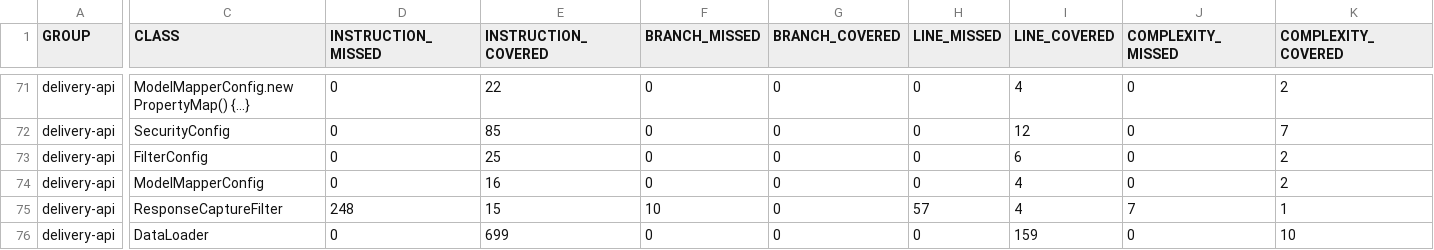
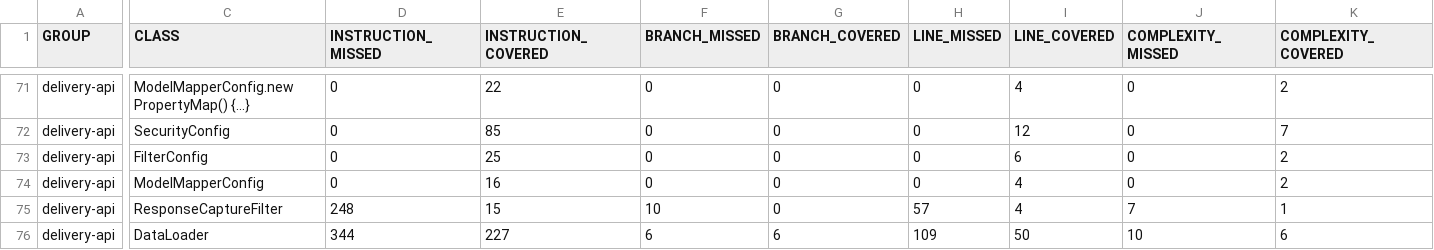
Before and after one commit to marinavictorio1999-blip/delivery-api2, a CSV file: target/site/jacoco/jacoco.csv, drawn as a sheet; only a part is shown, gaps mark what is left out; the diff covers the shown part only; the diff names each change by its address in the sheet, - before the commit and + after, or states it on an @@ line.

```diff
--- a/target/site/jacoco/jacoco.csv
+++ b/target/site/jacoco/jacoco.csv
-D76 (INSTRUCTION_MISSED): 0
+D76 (INSTRUCTION_MISSED): 344
-E76 (INSTRUCTION_COVERED): 699
+E76 (INSTRUCTION_COVERED): 227
-F76 (BRANCH_MISSED): 0
+F76 (BRANCH_MISSED): 6
-G76 (BRANCH_COVERED): 0
+G76 (BRANCH_COVERED): 6
-H76 (LINE_MISSED): 0
+H76 (LINE_MISSED): 109
-I76 (LINE_COVERED): 159
+I76 (LINE_COVERED): 50
-J76 (COMPLEXITY_MISSED): 0
+J76 (COMPLEXITY_MISSED): 10
-K76 (COMPLEXITY_COVERED): 10
+K76 (COMPLEXITY_COVERED): 6
```
Also changed, not shown: 34 edited cells elsewhere in this file, 38 other files.
